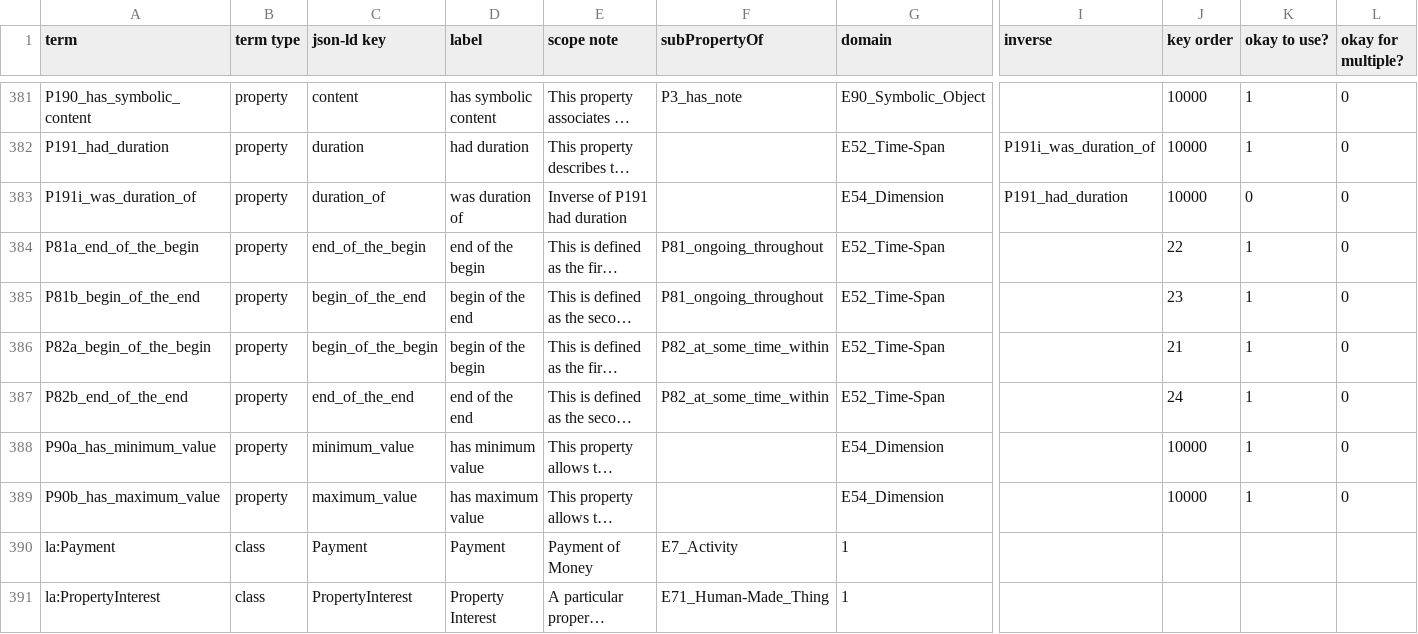
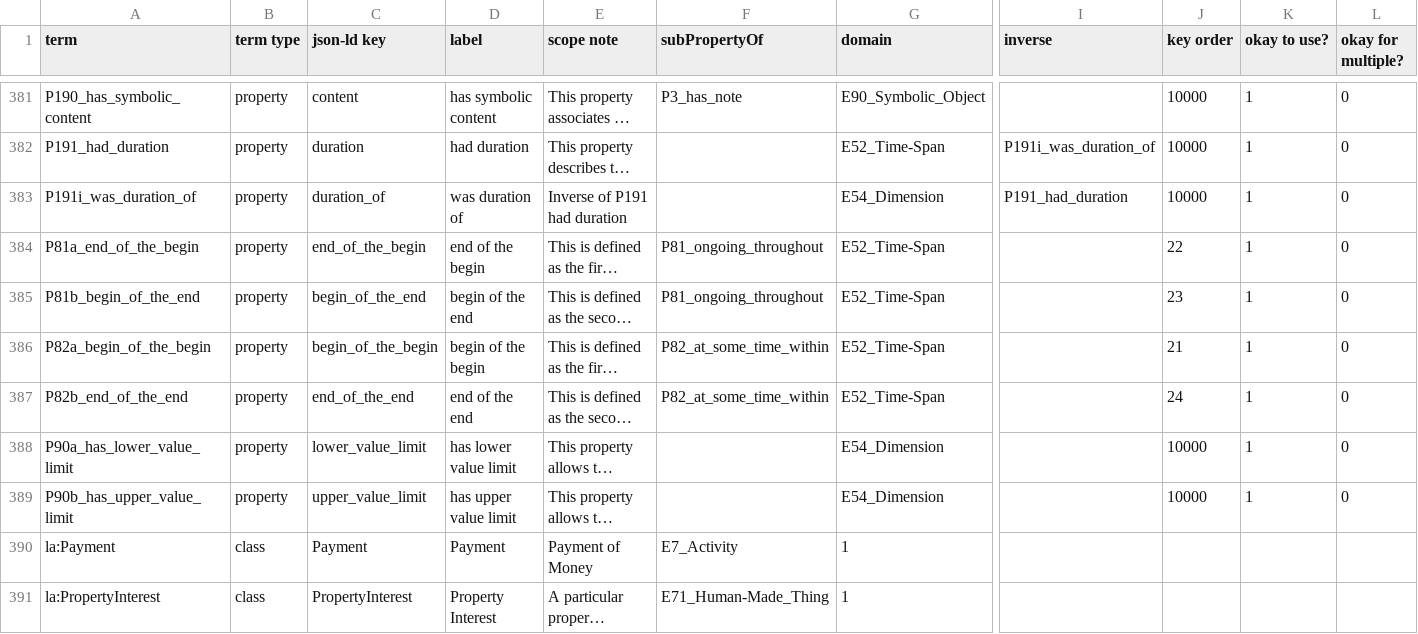
Before and after one commit to thegetty/crom, a TSV file: cromulent/data/crm_vocab.tsv, drawn as a sheet; only a part is shown, gaps mark what is left out; long unchanged cells end in …; the diff names each change by its address in the sheet, - before the commit and + after, or states it on an @@ line.

```diff
--- a/cromulent/data/crm_vocab.tsv
+++ b/cromulent/data/crm_vocab.tsv
-K383 (okay to use?): 0
+K383 (okay to use?): 1
-A388 (term): P90a_has_minimum_value
+A388 (term): P90a_has_lower_value_limit
-C388 (json-ld key): minimum_value
+C388 (json-ld key): lower_value_limit
-D388 (label): has minimum value
+D388 (label): has lower value limit
-A389 (term): P90b_has_maximum_value
+A389 (term): P90b_has_upper_value_limit
-C389 (json-ld key): maximum_value
+C389 (json-ld key): upper_value_limit
-D389 (label): has maximum value
+D389 (label): has upper value limit
```
Also changed, not shown: 4 other files.
